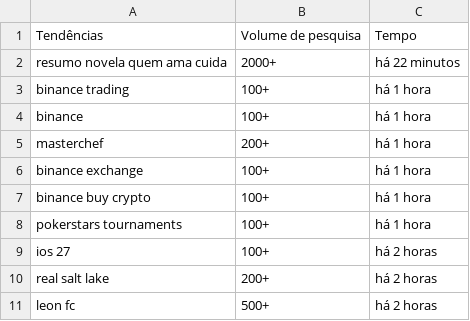
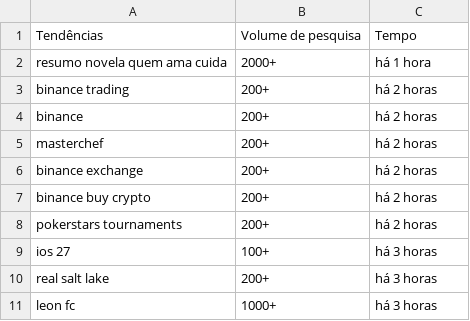
Before and after one commit to GabryelAquiles/News-Through-Time, a CSV file: trending_BR_latest.csv, drawn as a sheet.

```diff
--- a/trending_BR_latest.csv
+++ b/trending_BR_latest.csv
@@ -1,11 +1,11 @@
 Tendências,Volume de pesquisa,Tempo
-"resumo novela quem ama cuida","2000+","há 22 minutos"
-"binance trading","100+","há 1 hora"
-"binance","100+","há 1 hora"
-"masterchef","200+","há 1 hora"
-"binance exchange","100+","há 1 hora"
-"binance buy crypto","100+","há 1 hora"
-"pokerstars tournaments","100+","há 1 hora"
-"ios 27","100+","há 2 horas"
-"real salt lake","200+","há 2 horas"
-"leon fc","500+","há 2 horas"
+"resumo novela quem ama cuida","2000+","há 1 hora"
+"binance trading","200+","há 2 horas"
+"binance","200+","há 2 horas"
+"masterchef","200+","há 2 horas"
+"binance exchange","200+","há 2 horas"
+"binance buy crypto","200+","há 2 horas"
+"pokerstars tournaments","200+","há 2 horas"
+"ios 27","100+","há 3 horas"
+"real salt lake","200+","há 3 horas"
+"leon fc","1000+","há 3 horas"
```
Also changed, not shown: trending_US_latest.csv.
